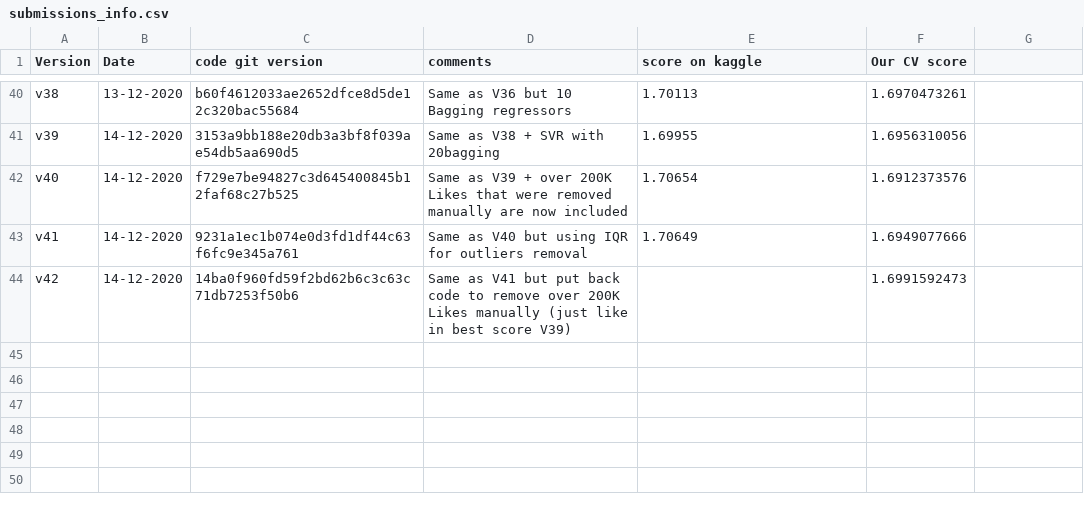
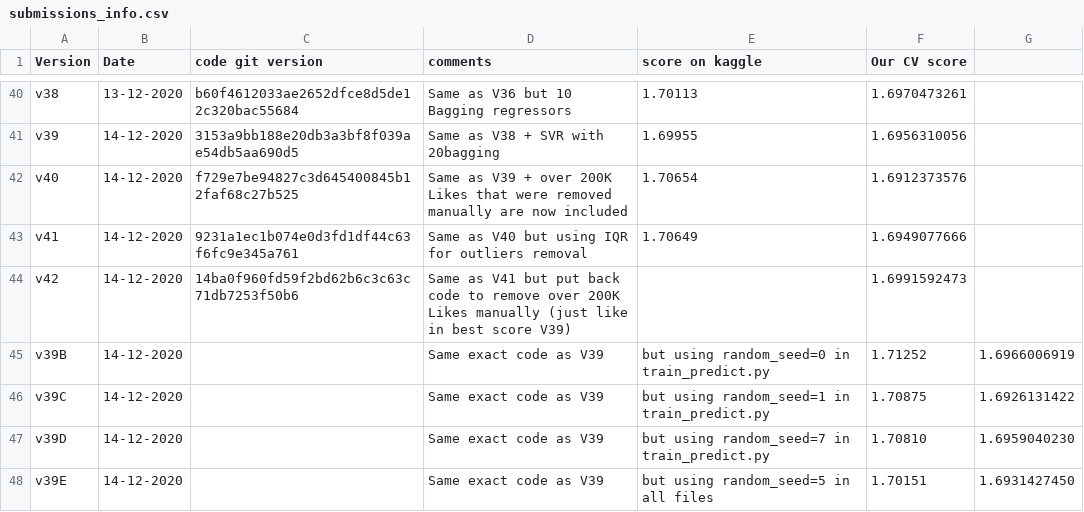
Before and after one commit to aelimame/DataScienceProject, a CSV file: submissions/submissions_info.csv, drawn as a sheet; only a part is shown, gaps mark what is left out.

Commit message:
Added all submission V39 seed variations

```diff
--- a/submissions/submissions_info.csv
+++ b/submissions/submissions_info.csv
@@ -44 +44,5 @@ v41,14-12-2020,9231a1ec1b074e0d3fd1df44c63f6fc9e345a761,Same as V40 but using IQ
 v42,14-12-2020,14ba0f960fd59f2bd62b6c3c63c71db7253f50b6,Same as V41 but put back code to remove over 200K Likes manually (just like in best score V39), ,1.6991592473
+v39B,14-12-2020,,Same exact code as V39, but using random_seed=0 in train_predict.py,1.71252,1.6966006919
+v39C,14-12-2020,,Same exact code as V39, but using random_seed=1 in train_predict.py,1.70875,1.6926131422
+v39D,14-12-2020,,Same exact code as V39, but using random_seed=7 in train_predict.py,1.70810,1.6959040230
+v39E,14-12-2020,,Same exact code as V39, but using random_seed=5 in all files,1.70151,1.6931427450
```
Also changed, not shown: 4 other files.
